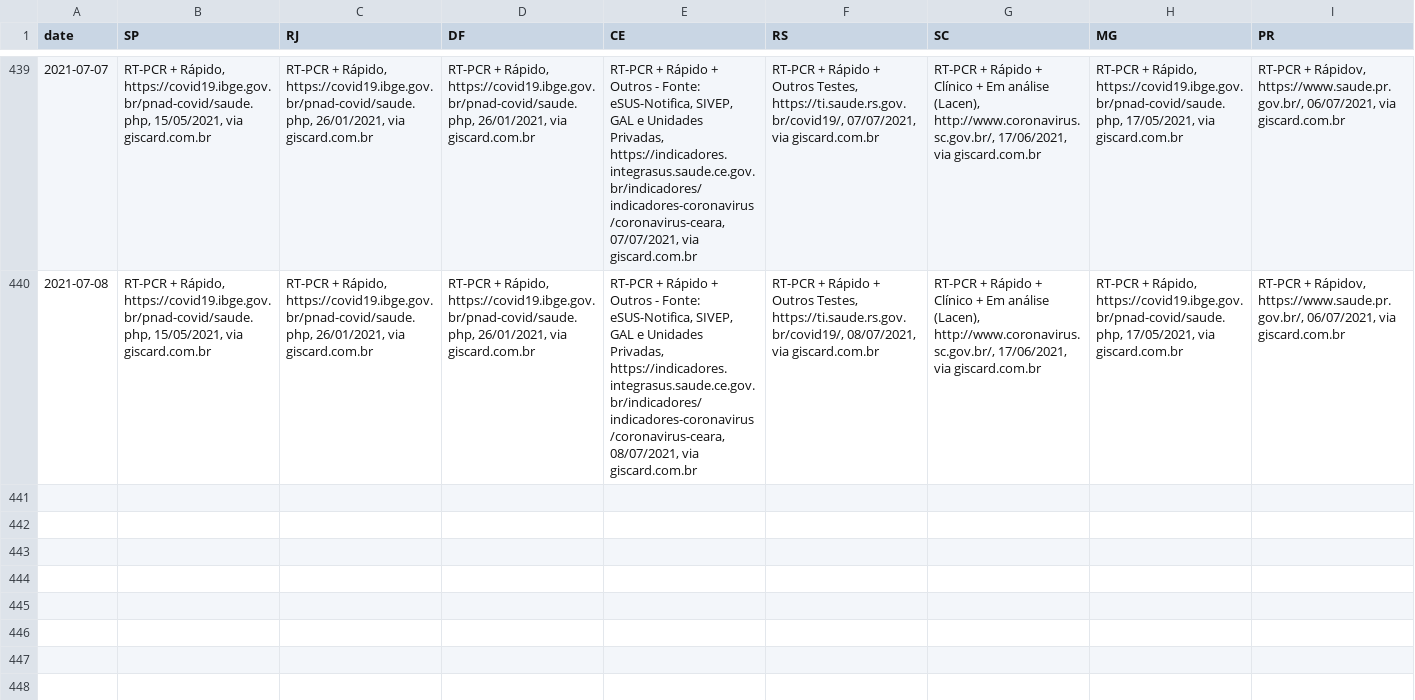
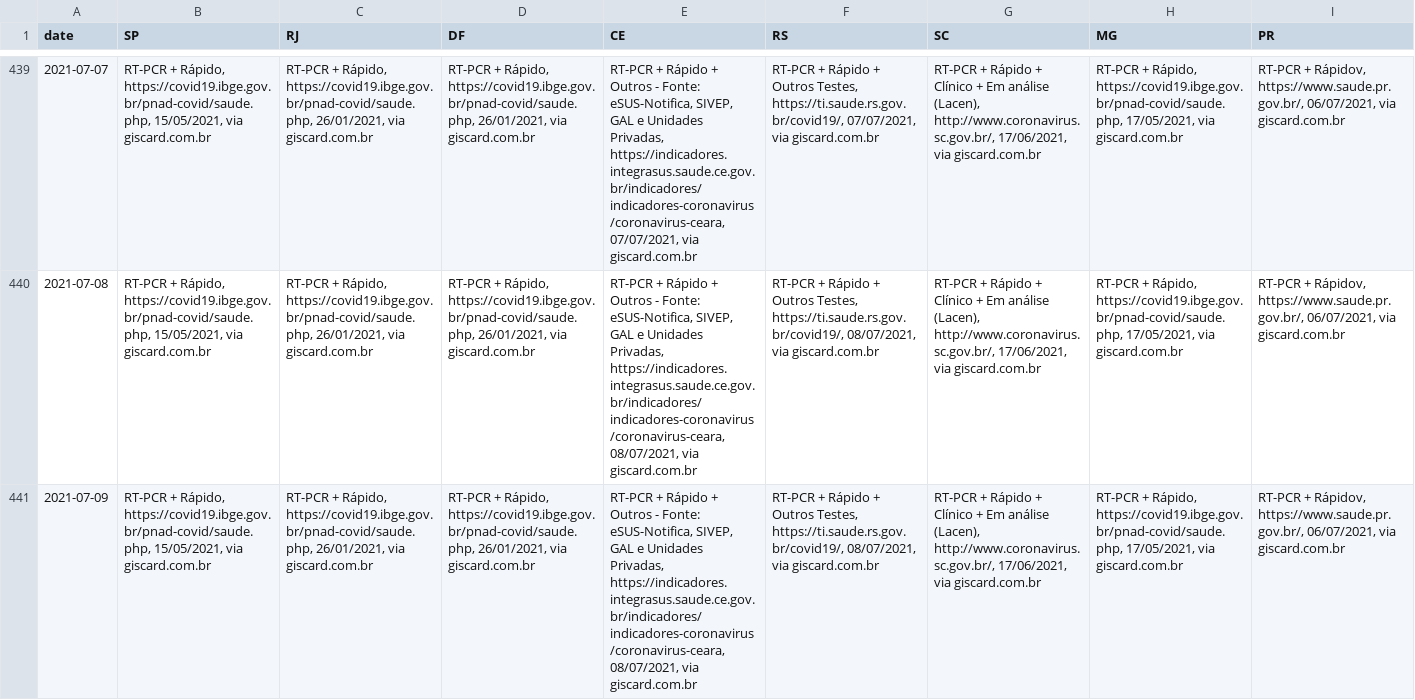
Before and after one commit to araguaci/covid19br, a CSV file: _tests_meta.csv, drawn as a sheet; only a part is shown, gaps mark what is left out; rows hold the shown columns only; the diff names each change by its address in the sheet, - before the commit and + after, or states it on an @@ line.

```diff
--- a/_tests_meta.csv
+++ b/_tests_meta.csv
+row 441: 2021-07-09 | RT-PCR + Rápido, https://covid19.ibge.gov.br/pnad-covid/saude.php, 15/05/2021, via giscard.com.br | RT-PCR + Rápido, https://covid19.ibge.gov.br/pnad-covid/saude.php, 26/01/2021, via giscard.com.br | RT-PCR + Rápido, https://covid19.ibge.gov.br/pnad-covid/saude.php, 26/01/2021, via giscard.com.br | RT-PCR + Rápido + Outros - Fonte: eSUS-Notifica, SIVEP, GAL e Unidades Privadas, https://indicadores.integrasus.saude.ce.gov.br/indicadores/indicadores-coronavirus/coronavirus-ceara, 08/07/2021, via giscard.com.br | RT-PCR + Rápido + Outros Testes, https://ti.saude.rs.gov.br/covid19/, 08/07/2021, via giscard.com.br | RT-PCR + Rápido + Clínico + Em análise (Lacen), http://www.coronavirus.sc.gov.br/, 17/06/2021, via giscard.com.br | RT-PCR + Rápido, https://covid19.ibge.gov.br/pnad-covid/saude.php, 17/05/2021, via giscard.com.br | RT-PCR + Rápidov, https://www.saude.pr.gov.br/, 06/07/2021, via giscard.com.br
```
Also changed, not shown: cases-brazil-cities.csv, cases-brazil-total.csv, 4 other files.
